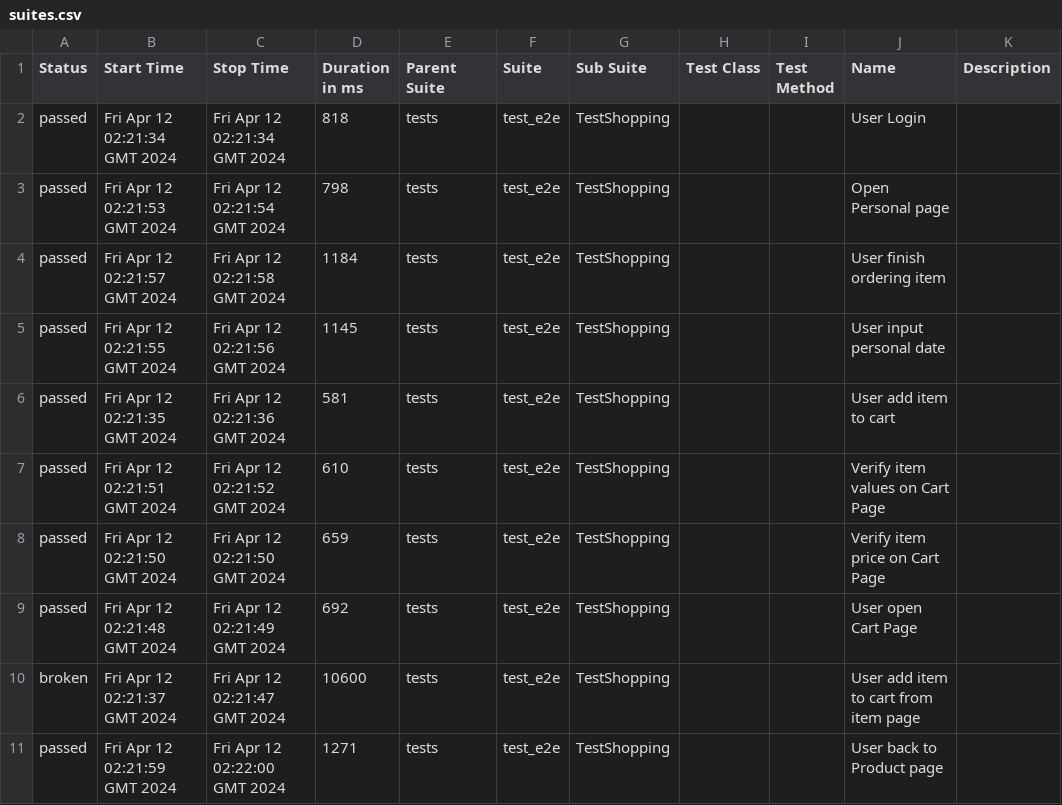
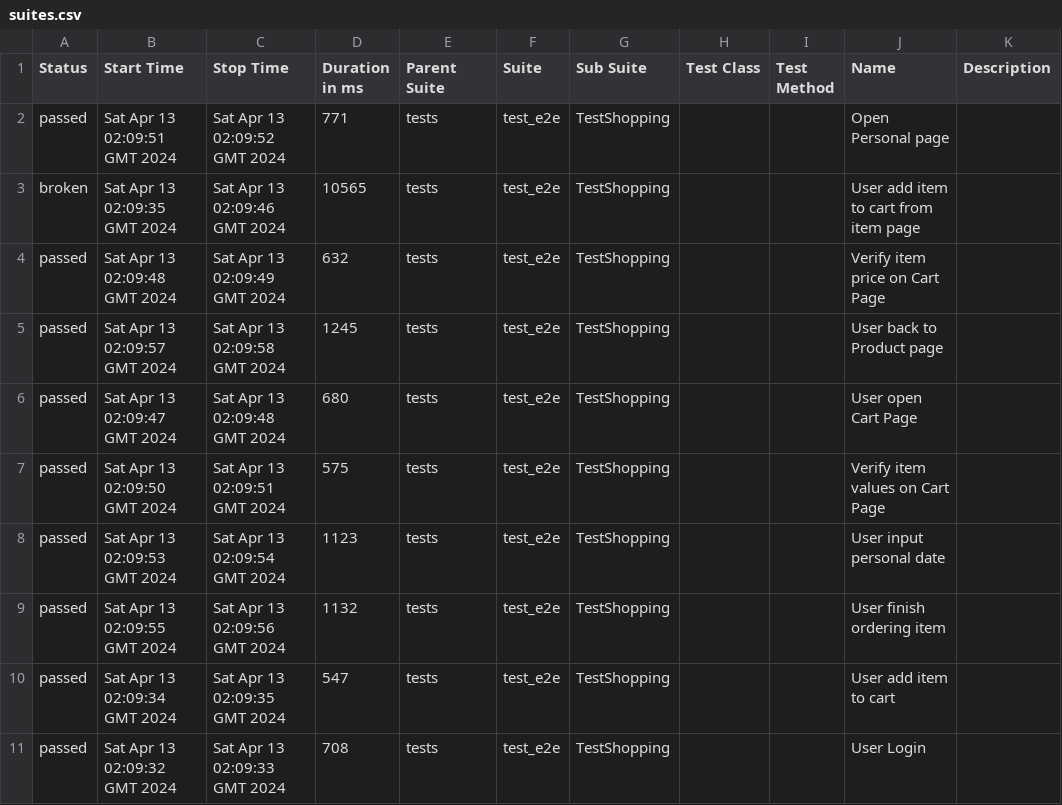
Before and after one commit to dymekkqa/saudemoProject, a CSV file: data/suites.csv, drawn as a sheet.

```diff
--- a/data/suites.csv
+++ b/data/suites.csv
@@ -1,11 +1,11 @@
 "Status","Start Time","Stop Time","Duration in ms","Parent Suite","Suite","Sub Suite","Test Class","Test Method","Name","Description"
-"passed","Fri Apr 12 02:21:34 GMT 2024","Fri Apr 12 02:21:34 GMT 2024","818","tests","test_e2e","TestShopping","","","User Login",""
-"passed","Fri Apr 12 02:21:53 GMT 2024","Fri Apr 12 02:21:54 GMT 2024","798","tests","test_e2e","TestShopping","","","Open Personal page",""
-"passed","Fri Apr 12 02:21:57 GMT 2024","Fri Apr 12 02:21:58 GMT 2024","1184","tests","test_e2e","TestShopping","","","User finish ordering item",""
-"passed","Fri Apr 12 02:21:55 GMT 2024","Fri Apr 12 02:21:56 GMT 2024","1145","tests","test_e2e","TestShopping","","","User input personal date",""
-"passed","Fri Apr 12 02:21:35 GMT 2024","Fri Apr 12 02:21:36 GMT 2024","581","tests","test_e2e","TestShopping","","","User add item to cart",""
-"passed","Fri Apr 12 02:21:51 GMT 2024","Fri Apr 12 02:21:52 GMT 2024","610","tests","test_e2e","TestShopping","","","Verify item values on Cart Page",""
-"passed","Fri Apr 12 02:21:50 GMT 2024","Fri Apr 12 02:21:50 GMT 2024","659","tests","test_e2e","TestShopping","","","Verify item price on Cart Page",""
-"passed","Fri Apr 12 02:21:48 GMT 2024","Fri Apr 12 02:21:49 GMT 2024","692","tests","test_e2e","TestShopping","","","User open Cart Page",""
-"broken","Fri Apr 12 02:21:37 GMT 2024","Fri Apr 12 02:21:47 GMT 2024","10600","tests","test_e2e","TestShopping","","","User add item to cart from item page",""
-"passed","Fri Apr 12 02:21:59 GMT 2024","Fri Apr 12 02:22:00 GMT 2024","1271","tests","test_e2e","TestShopping","","","User back to Product page",""
+"passed","Sat Apr 13 02:09:51 GMT 2024","Sat Apr 13 02:09:52 GMT 2024","771","tests","test_e2e","TestShopping","","","Open Personal page",""
+"broken","Sat Apr 13 02:09:35 GMT 2024","Sat Apr 13 02:09:46 GMT 2024","10565","tests","test_e2e","TestShopping","","","User add item to cart from item page",""
+"passed","Sat Apr 13 02:09:48 GMT 2024","Sat Apr 13 02:09:49 GMT 2024","632","tests","test_e2e","TestShopping","","","Verify item price on Cart Page",""
+"passed","Sat Apr 13 02:09:57 GMT 2024","Sat Apr 13 02:09:58 GMT 2024","1245","tests","test_e2e","TestShopping","","","User back to Product page",""
+"passed","Sat Apr 13 02:09:47 GMT 2024","Sat Apr 13 02:09:48 GMT 2024","680","tests","test_e2e","TestShopping","","","User open Cart Page",""
+"passed","Sat Apr 13 02:09:50 GMT 2024","Sat Apr 13 02:09:51 GMT 2024","575","tests","test_e2e","TestShopping","","","Verify item values on Cart Page",""
+"passed","Sat Apr 13 02:09:53 GMT 2024","Sat Apr 13 02:09:54 GMT 2024","1123","tests","test_e2e","TestShopping","","","User input personal date",""
+"passed","Sat Apr 13 02:09:55 GMT 2024","Sat Apr 13 02:09:56 GMT 2024","1132","tests","test_e2e","TestShopping","","","User finish ordering item",""
+"passed","Sat Apr 13 02:09:34 GMT 2024","Sat Apr 13 02:09:35 GMT 2024","547","tests","test_e2e","TestShopping","","","User add item to cart",""
+"passed","Sat Apr 13 02:09:32 GMT 2024","Sat Apr 13 02:09:33 GMT 2024","708","tests","test_e2e","TestShopping","","","User Login",""
```
Also changed, not shown: 34 other files.
